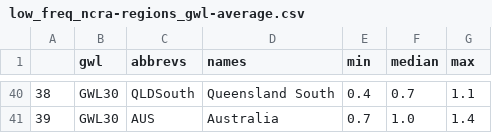
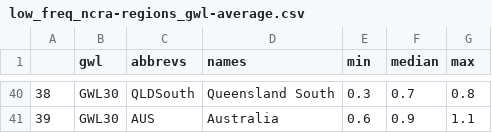
Before and after one commit to AusClimateService/plotting_maps, a CSV file: tables/low_freq_ncra-regions_gwl-average.csv, drawn as a sheet; only a part is shown, gaps mark what is left out; the diff covers the shown part only.

```diff
--- a/tables/low_freq_ncra-regions_gwl-average.csv
+++ b/tables/low_freq_ncra-regions_gwl-average.csv
@@ -40,2 +40,2 @@
-38,GWL30,QLDSouth,Queensland South,0.4,0.7,1.1
-39,GWL30,AUS,Australia,0.7,1.0,1.4
+38,GWL30,QLDSouth,Queensland South,0.3,0.7,0.8
+39,GWL30,AUS,Australia,0.6,0.9,1.1
```
Also changed, not shown: 62 edited cells elsewhere in this file, 1 other file.
